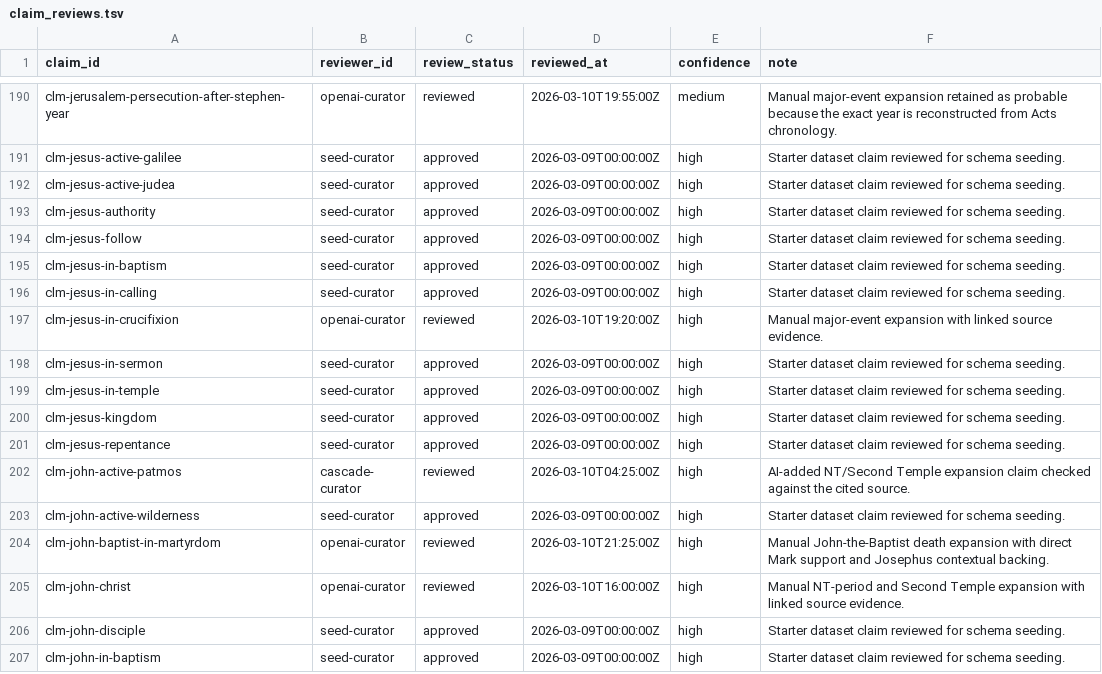
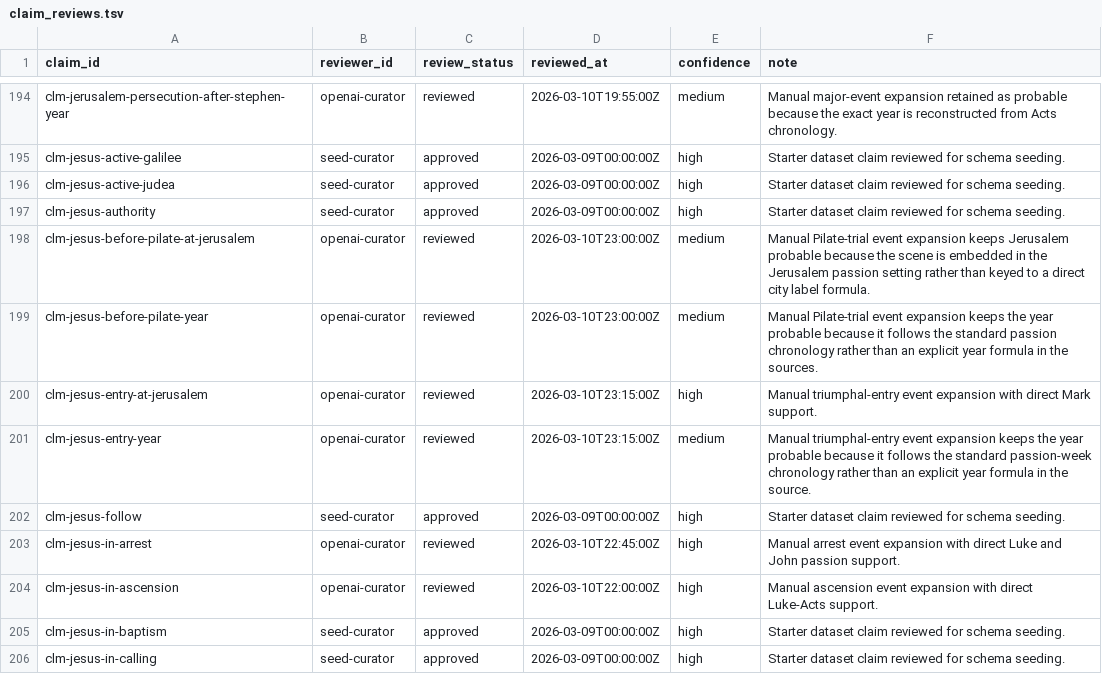
Before and after one commit to sethbam9/early-church, a TSV file: data/sheets/claim_reviews.tsv, drawn as a sheet; only a part is shown, gaps mark what is left out; the shorter side is filled out with more unchanged rows; the diff covers the shown part only; the diff names each change by its address in the sheet, - before the commit and + after, or states it on an @@ line.

```diff
--- a/data/sheets/claim_reviews.tsv
+++ b/data/sheets/claim_reviews.tsv
+row 198: clm-jesus-before-pilate-at-jerusalem | openai-curator | reviewed | 2026-03-10T23:00:00Z | medium | Manual Pilate-trial event expansion keeps Jerusalem probable because the scene is embedded in the Jerusalem passion setting rather than keyed to a direct city label formula.
+row 199: clm-jesus-before-pilate-year | openai-curator | reviewed | 2026-03-10T23:00:00Z | medium | Manual Pilate-trial event expansion keeps the year probable because it follows the standard passion chronology rather than an explicit year formula in the sources.
+row 200: clm-jesus-entry-at-jerusalem | openai-curator | reviewed | 2026-03-10T23:15:00Z | high | Manual triumphal-entry event expansion with direct Mark support.
+row 201: clm-jesus-entry-year | openai-curator | reviewed | 2026-03-10T23:15:00Z | medium | Manual triumphal-entry event expansion keeps the year probable because it follows the standard passion-week chronology rather than an explicit year formula in the source.
+row 203: clm-jesus-in-arrest | openai-curator | reviewed | 2026-03-10T22:45:00Z | high | Manual arrest event expansion with direct Luke and John passion support.
+row 204: clm-jesus-in-ascension | openai-curator | reviewed | 2026-03-10T22:00:00Z | high | Manual ascension event expansion with direct Luke-Acts support.
```
Also changed, not shown: 15 added rows elsewhere in this file, data/derived/first_attestations.tsv, data/sheets/claim_evidence.tsv, 9 other files.
